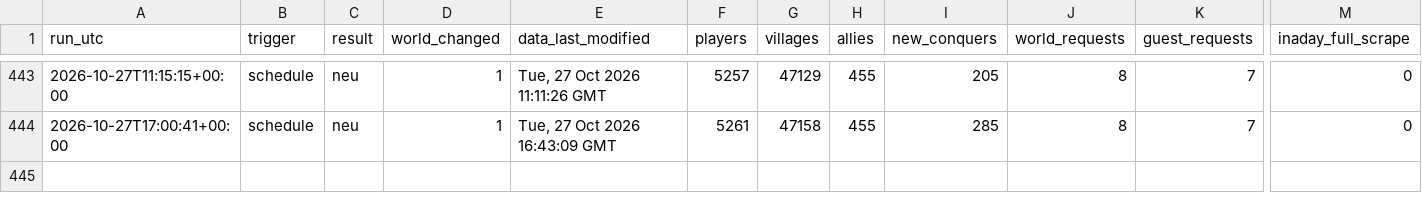
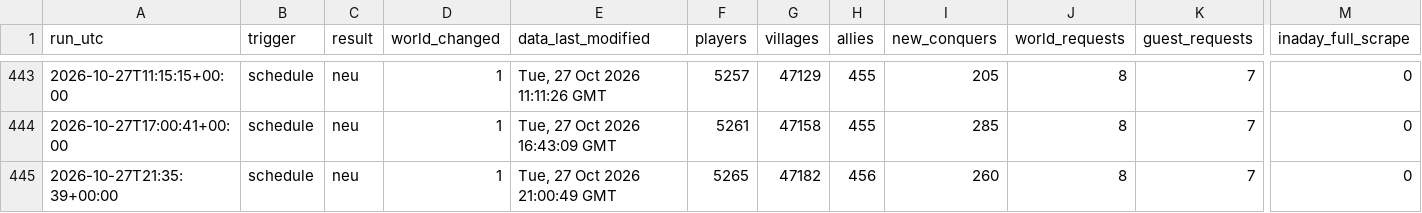
Before and after one commit to brisk-one/Karte259, a CSV file: data/runs.csv, drawn as a sheet; only a part is shown, gaps mark what is left out; rows hold the shown columns only; the diff names each change by its address in the sheet, - before the commit and + after, or states it on an @@ line.

```diff
--- a/data/runs.csv
+++ b/data/runs.csv
+row 445: 2026-10-27T21:35:39+00:00 | schedule | neu | 1 | Tue, 27 Oct 2026 21:00:49 GMT | 5265 | 47182 | 456 | 260 | 8 | 7 | 0
```
Also changed, not shown: data/latest/allies.csv, data/latest/players.csv, 3 other files.
